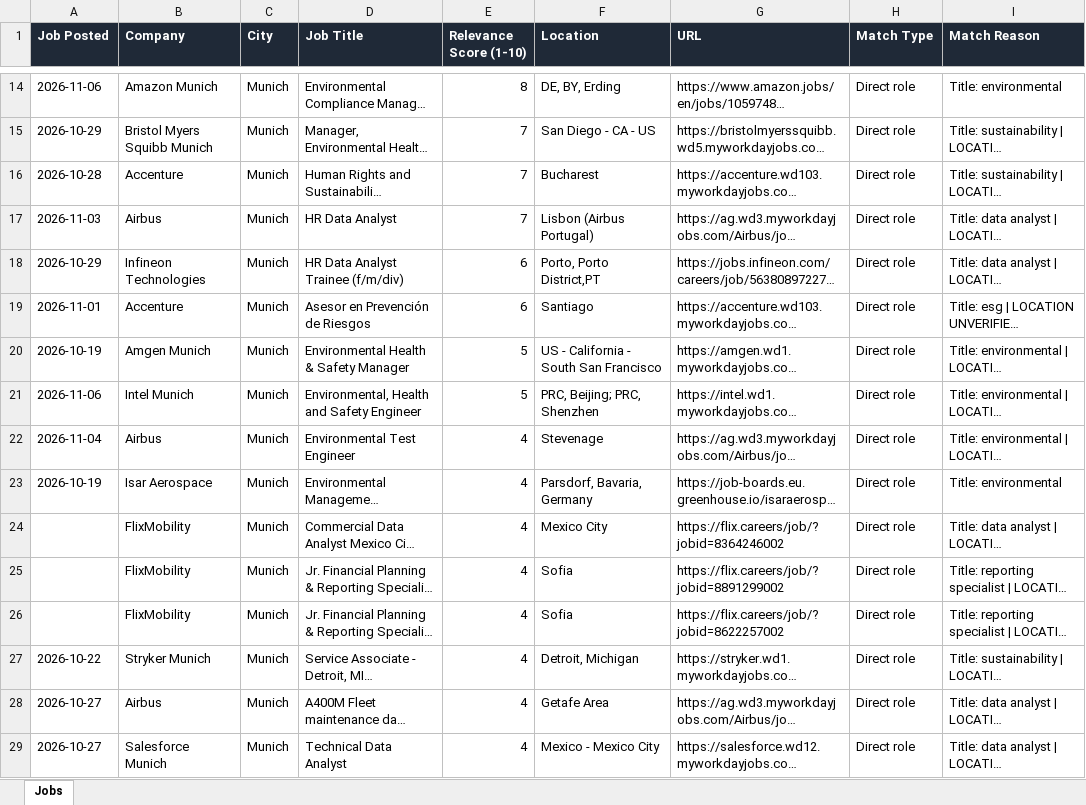
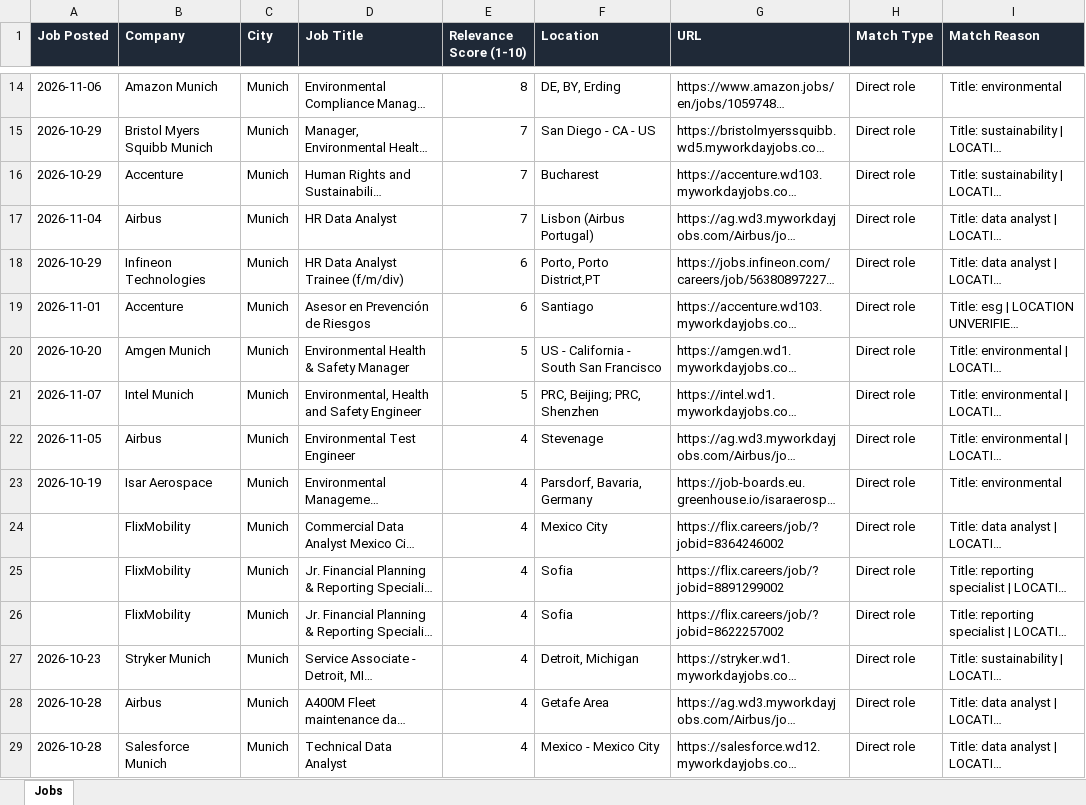
Before and after one commit to ifeellikeadev/Sustainabilityyy, an Excel workbook: data/job_tracker.xlsx, sheet Jobs, drawn as a sheet; only a part is shown, gaps mark what is left out; long unchanged cells end in …; values as stored, in another font and other column widths than the file's, no borders; the diff covers the shown part only; the diff names each change by its address in the sheet, - before the commit and + after, or states it on an @@ line.

```diff
--- a/data/job_tracker.xlsx (sheet Jobs)
+++ b/data/job_tracker.xlsx (sheet Jobs)
-A16 (Job Posted): 2026-10-28
+A16 (Job Posted): 2026-10-29
-A17 (Job Posted): 2026-11-03
+A17 (Job Posted): 2026-11-04
-A20 (Job Posted): 2026-10-19
+A20 (Job Posted): 2026-10-20
-A21 (Job Posted): 2026-11-06
+A21 (Job Posted): 2026-11-07
-A22 (Job Posted): 2026-11-04
+A22 (Job Posted): 2026-11-05
-A27 (Job Posted): 2026-10-22
+A27 (Job Posted): 2026-10-23
-A28:A29 (Job Posted): 2026-10-27
+A28:A29 (Job Posted): 2026-10-28
```
Also changed, not shown: 13 edited cells elsewhere in this sheet, 4 other files.
